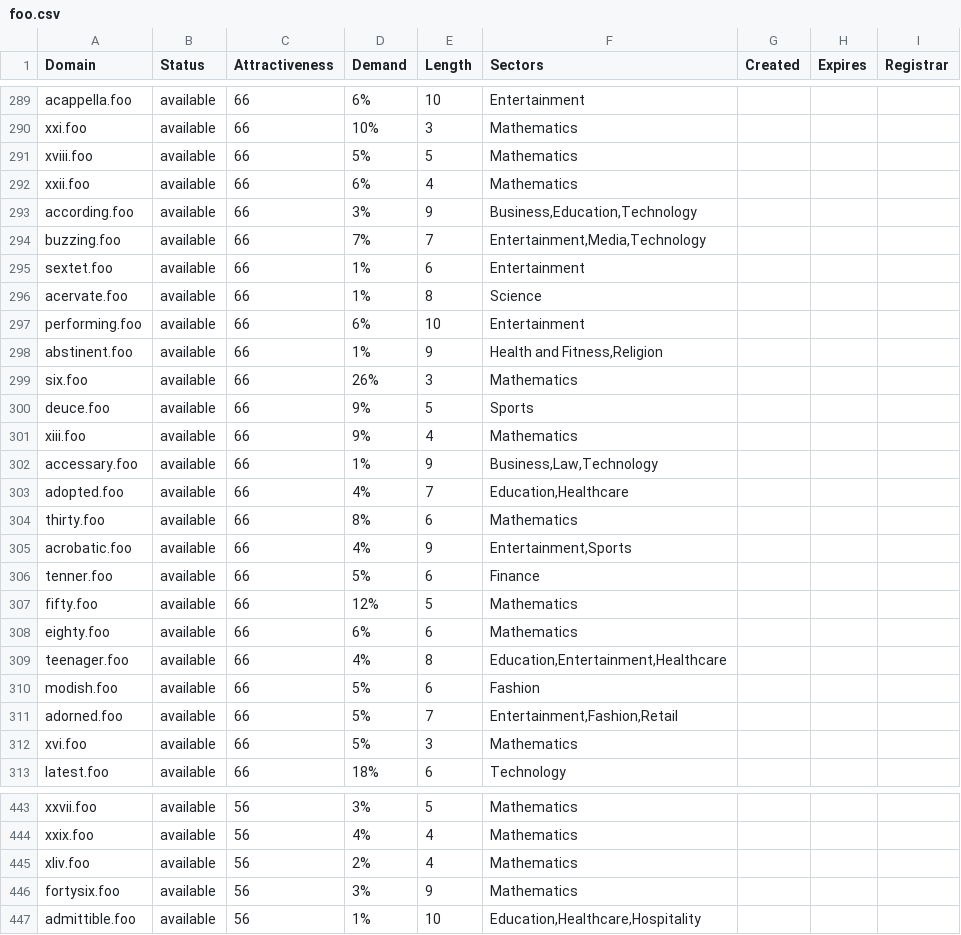
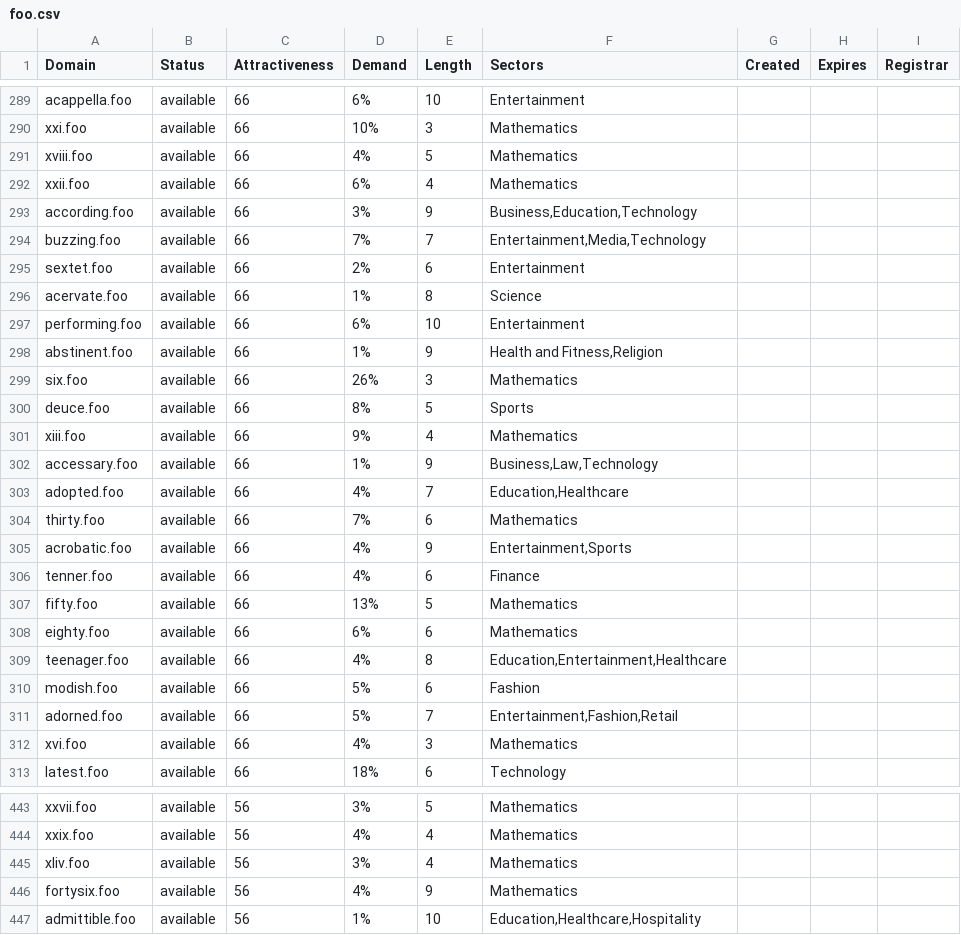
Before and after one commit to UniqueDomains/foo-oneword-domains, a CSV file: foo.csv, drawn as a sheet; only a part is shown, gaps mark what is left out; the diff covers the shown part only.

Commit message:
Domains update

```diff
--- a/foo.csv
+++ b/foo.csv
@@ -290,3 +290,3 @@ acappella.foo,available,66,6%,10,Entertainment,,,
 xxi.foo,available,66,10%,3,Mathematics,,,
-xviii.foo,available,66,5%,5,Mathematics,,,
+xviii.foo,available,66,4%,5,Mathematics,,,
 xxii.foo,available,66,6%,4,Mathematics,,,
@@ -294,3 +294,3 @@ according.foo,available,66,3%,9,"Business,Education,Technology",,,
 buzzing.foo,available,66,7%,7,"Entertainment,Media,Technology",,,
-sextet.foo,available,66,1%,6,Entertainment,,,
+sextet.foo,available,66,2%,6,Entertainment,,,
 acervate.foo,available,66,1%,8,Science,,,
@@ -299,3 +299,3 @@ abstinent.foo,available,66,1%,9,"Health and Fitness,Religion",,,
 six.foo,available,66,26%,3,Mathematics,,,
-deuce.foo,available,66,9%,5,Sports,,,
+deuce.foo,available,66,8%,5,Sports,,,
 xiii.foo,available,66,9%,4,Mathematics,,,
@@ -303,6 +303,6 @@ accessary.foo,available,66,1%,9,"Business,Law,Technology",,,
 adopted.foo,available,66,4%,7,"Education,Healthcare",,,
-thirty.foo,available,66,8%,6,Mathematics,,,
+thirty.foo,available,66,7%,6,Mathematics,,,
 acrobatic.foo,available,66,4%,9,"Entertainment,Sports",,,
-tenner.foo,available,66,5%,6,Finance,,,
-fifty.foo,available,66,12%,5,Mathematics,,,
+tenner.foo,available,66,4%,6,Finance,,,
+fifty.foo,available,66,13%,5,Mathematics,,,
 eighty.foo,available,66,6%,6,Mathematics,,,
@@ -311,3 +311,3 @@ modish.foo,available,66,5%,6,Fashion,,,
 adorned.foo,available,66,5%,7,"Entertainment,Fashion,Retail",,,
-xvi.foo,available,66,5%,3,Mathematics,,,
+xvi.foo,available,66,4%,3,Mathematics,,,
 latest.foo,available,66,18%,6,Technology,,,
@@ -444,4 +444,4 @@ xxvii.foo,available,56,3%,5,Mathematics,,,
 xxix.foo,available,56,4%,4,Mathematics,,,
-xliv.foo,available,56,2%,4,Mathematics,,,
-fortysix.foo,available,56,3%,9,Mathematics,,,
+xliv.foo,available,56,3%,4,Mathematics,,,
+fortysix.foo,available,56,4%,9,Mathematics,,,
 admittible.foo,available,56,1%,10,"Education,Healthcare,Hospitality",,,
```
Also changed, not shown: 53 edited cells elsewhere in this file, 2 other files.
